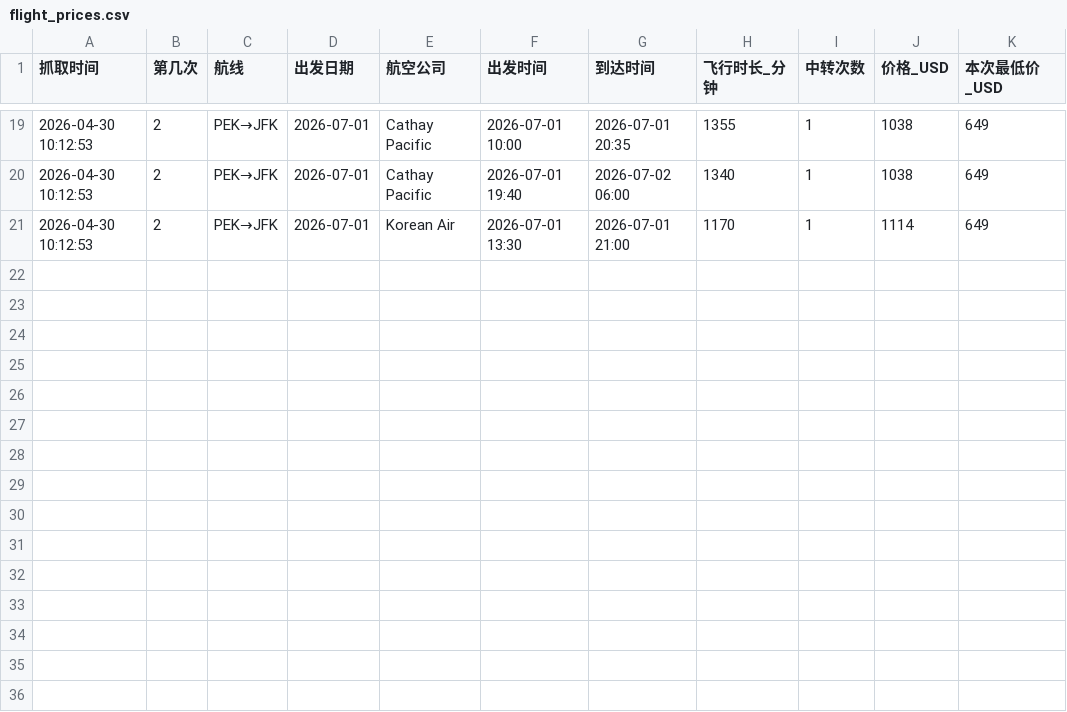
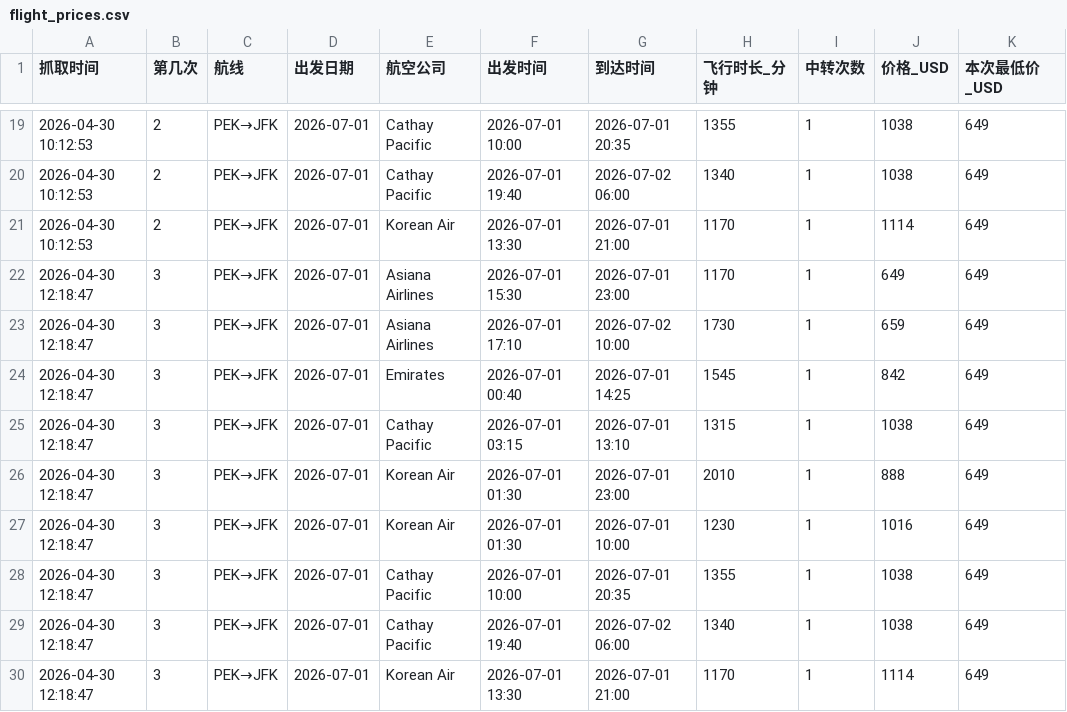
Before and after one commit to Slippingfish/hk-flight, a CSV file: flight_prices.csv, drawn as a sheet; only a part is shown, gaps mark what is left out.

```diff
--- a/flight_prices.csv
+++ b/flight_prices.csv
@@ -21 +21,10 @@
 2026-04-30 10:12:53,2,PEK→JFK,2026-07-01,Korean Air,2026-07-01 13:30,2026-07-01 21:00,1170,1,1114,649
+2026-04-30 12:18:47,3,PEK→JFK,2026-07-01,Asiana Airlines,2026-07-01 15:30,2026-07-01 23:00,1170,1,649,649
+2026-04-30 12:18:47,3,PEK→JFK,2026-07-01,Asiana Airlines,2026-07-01 17:10,2026-07-02 10:00,1730,1,659,649
+2026-04-30 12:18:47,3,PEK→JFK,2026-07-01,Emirates,2026-07-01 00:40,2026-07-01 14:25,1545,1,842,649
+2026-04-30 12:18:47,3,PEK→JFK,2026-07-01,Cathay Pacific,2026-07-01 03:15,2026-07-01 13:10,1315,1,1038,649
+2026-04-30 12:18:47,3,PEK→JFK,2026-07-01,Korean Air,2026-07-01 01:30,2026-07-01 23:00,2010,1,888,649
+2026-04-30 12:18:47,3,PEK→JFK,2026-07-01,Korean Air,2026-07-01 01:30,2026-07-01 10:00,1230,1,1016,649
+2026-04-30 12:18:47,3,PEK→JFK,2026-07-01,Cathay Pacific,2026-07-01 10:00,2026-07-01 20:35,1355,1,1038,649
+2026-04-30 12:18:47,3,PEK→JFK,2026-07-01,Cathay Pacific,2026-07-01 19:40,2026-07-02 06:00,1340,1,1038,649
+2026-04-30 12:18:47,3,PEK→JFK,2026-07-01,Korean Air,2026-07-01 13:30,2026-07-01 21:00,1170,1,1114,649
```
